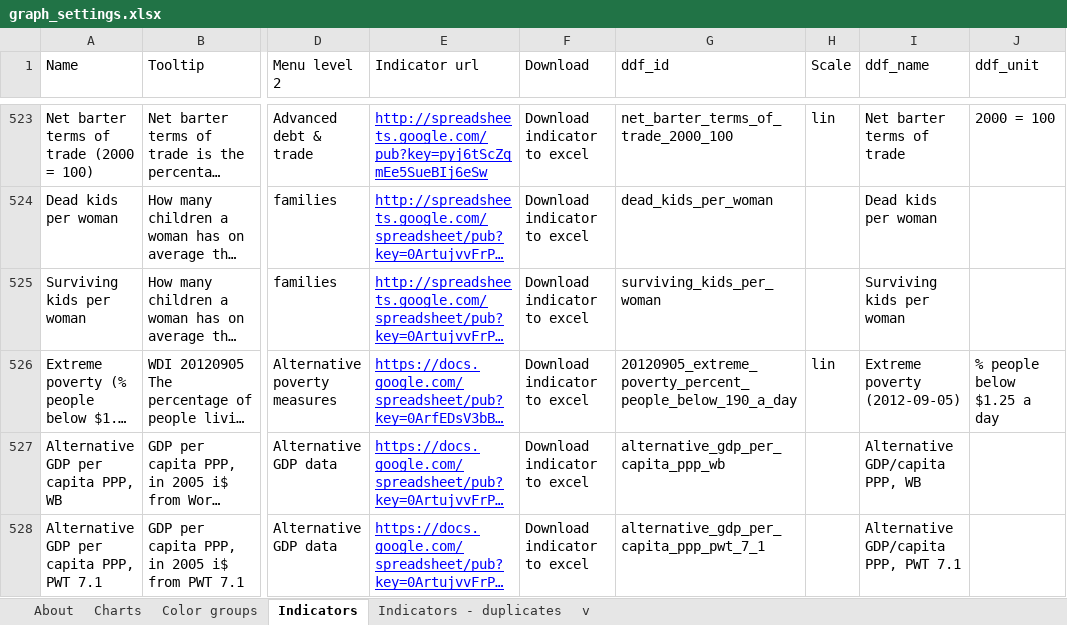
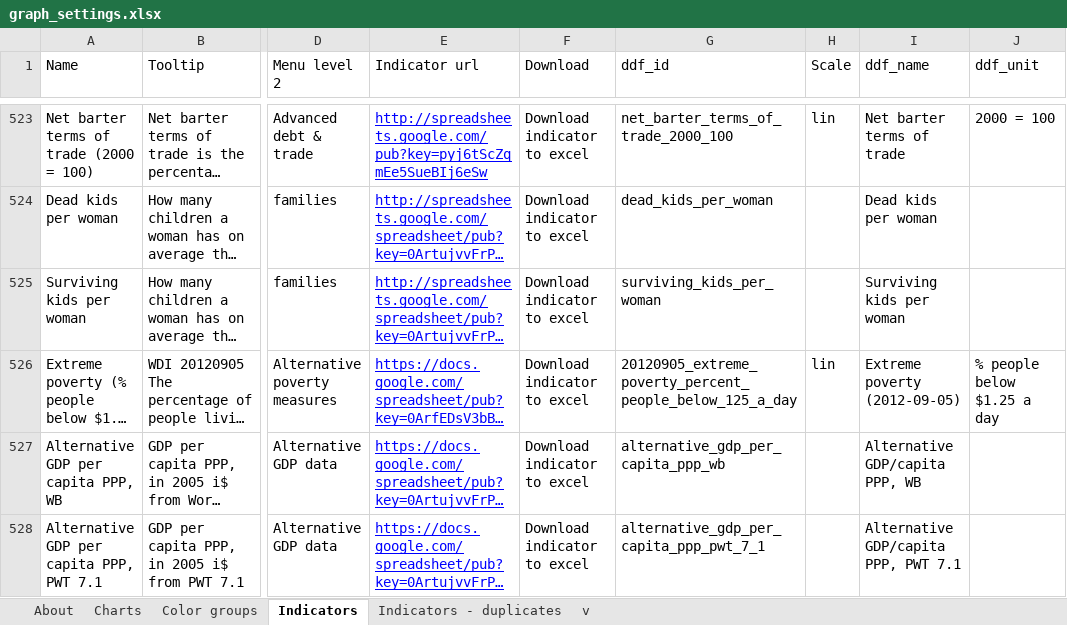
Before and after one commit to open-numbers/ddf--gapminder--systema_globalis, an Excel workbook: etl/source/graph_settings.xlsx, sheet Indicators, drawn as a sheet; only a part is shown, gaps mark what is left out; long unchanged cells end in …; values as stored, in another font and other column widths than the file's, no borders; the diff names each change by its address in the sheet, - before the commit and + after, or states it on an @@ line.

Commit message:
fix the tag for an indicator
20120905_extreme_poverty_percent_people_below_125_a_day

```diff
--- a/etl/source/graph_settings.xlsx (sheet Indicators)
+++ b/etl/source/graph_settings.xlsx (sheet Indicators)
-G526 (ddf_id): 20120905_extreme_poverty_percent_people_below_190_a_day
+G526 (ddf_id): 20120905_extreme_poverty_percent_people_below_125_a_day
```
Also changed, not shown: 1 other file.
